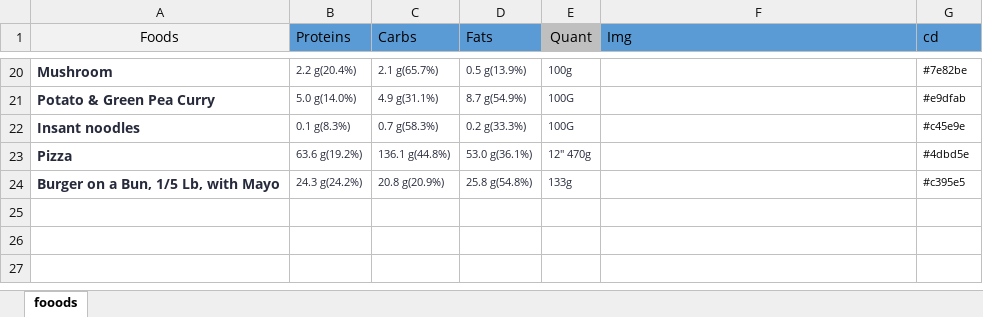
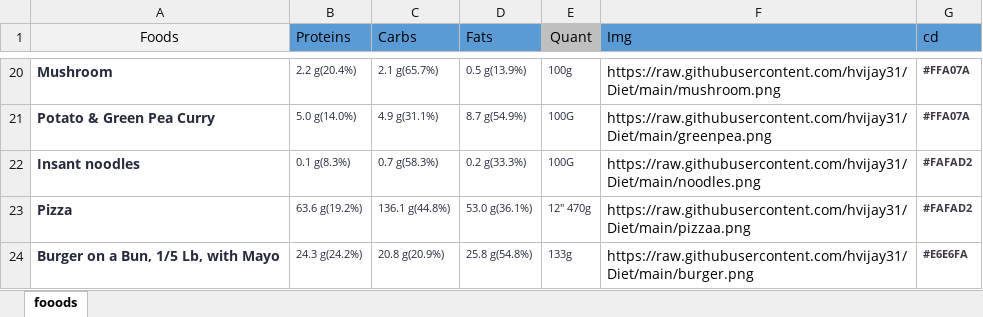
Before and after one commit to hvijay31/Diet, an Excel workbook: fooods.xlsx, sheet fooods, drawn as a sheet; only a part is shown, gaps mark what is left out; values as stored, in another font and other column widths than the file's, no borders; the diff covers the shown part only; the diff names each change by its address in the sheet, - before the commit and + after, or states it on an @@ line.

```diff
--- a/fooods.xlsx (sheet fooods)
+++ b/fooods.xlsx (sheet fooods)
-F20 (Img): (empty)
+F20 (Img): https://raw.githubusercontent.com/hvijay31/Diet/main/mushroom.png
@@ G20:G24 bold: off → on, text colour: black → #3F3844 @@
-G20 (cd): #7e82be
+G20 (cd): #FFA07A
-F21 (Img): (empty)
+F21 (Img): https://raw.githubusercontent.com/hvijay31/Diet/main/greenpea.png
-G21 (cd): #e9dfab
+G21 (cd): #FFA07A
-F22 (Img): (empty)
+F22 (Img): https://raw.githubusercontent.com/hvijay31/Diet/main/noodles.png
-G22 (cd): #c45e9e
+G22 (cd): #FAFAD2
-F23 (Img): (empty)
+F23 (Img): https://raw.githubusercontent.com/hvijay31/Diet/main/pizzaa.png
-G23 (cd): #4dbd5e
+G23 (cd): #FAFAD2
-F24 (Img): (empty)
+F24 (Img): https://raw.githubusercontent.com/hvijay31/Diet/main/burger.png
-G24 (cd): #c395e5
+G24 (cd): #E6E6FA
```
Also changed, not shown: 27 edited cells and cell formats elsewhere in this sheet.
